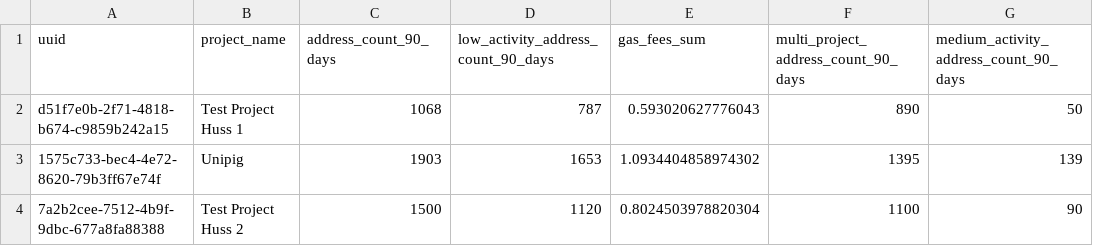
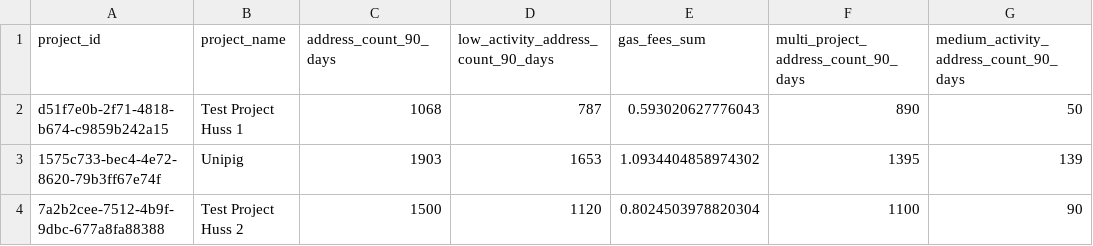
Before and after one commit to gitcoinco/easy-retro-pgf, a CSV file: public/metrics.csv, drawn as a sheet; only a part is shown; the diff names each change by its address in the sheet, - before the commit and + after, or states it on an @@ line.

```diff
--- a/public/metrics.csv
+++ b/public/metrics.csv
-A1: uuid
+A1: project_id
```
Also changed, not shown: public/example.csv, 2 other files.
